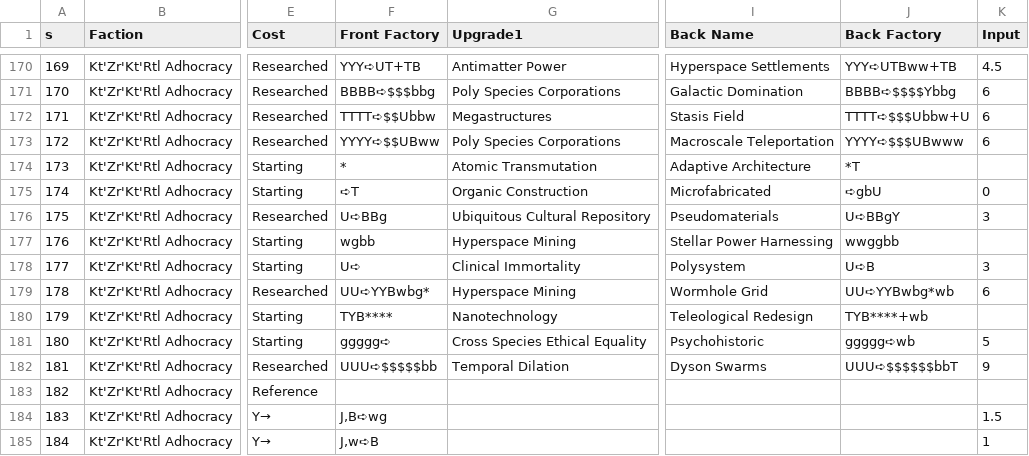
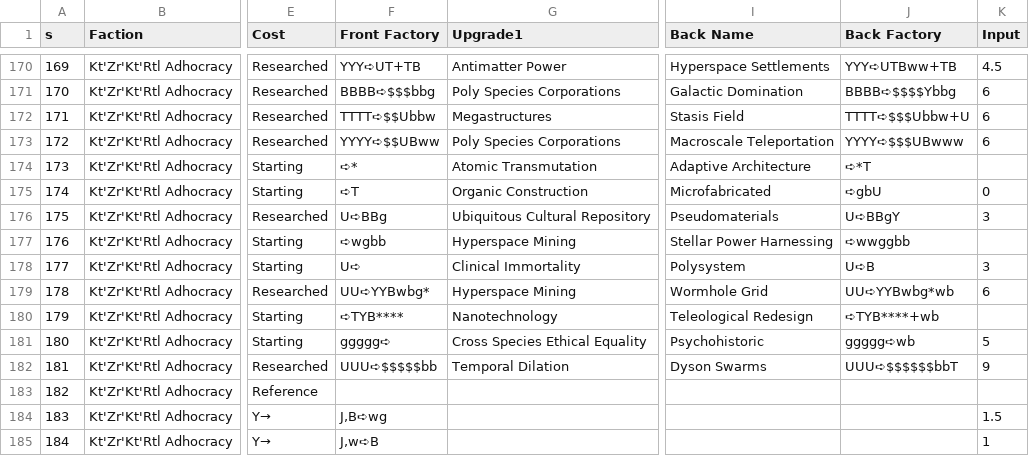
Before and after one commit to AWConant/sidcon, a CSV file: data/cards.csv, drawn as a sheet; only a part is shown, gaps mark what is left out; the diff names each change by its address in the sheet, - before the commit and + after, or states it on an @@ line.

```diff
--- a/data/cards.csv
+++ b/data/cards.csv
-F174 (Front Factory): *
+F174 (Front Factory): ➪*
-J174 (Back Factory): *T
+J174 (Back Factory): ➪*T
-F177 (Front Factory): wgbb
+F177 (Front Factory): ➪wgbb
-J177 (Back Factory): wwggbb
+J177 (Back Factory): ➪wwggbb
-F180 (Front Factory): TYB****
+F180 (Front Factory): ➪TYB****
-J180 (Back Factory): TYB****+wb
+J180 (Back Factory): ➪TYB****+wb
```
Also changed, not shown: data/bifurcation-cards.csv.
